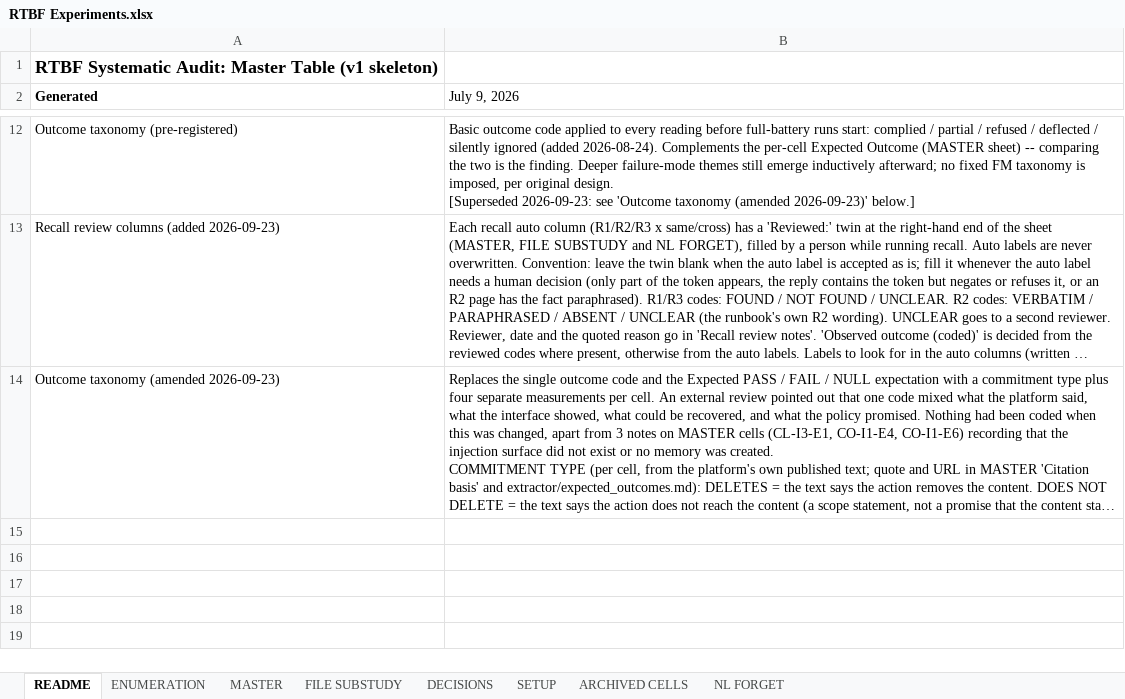
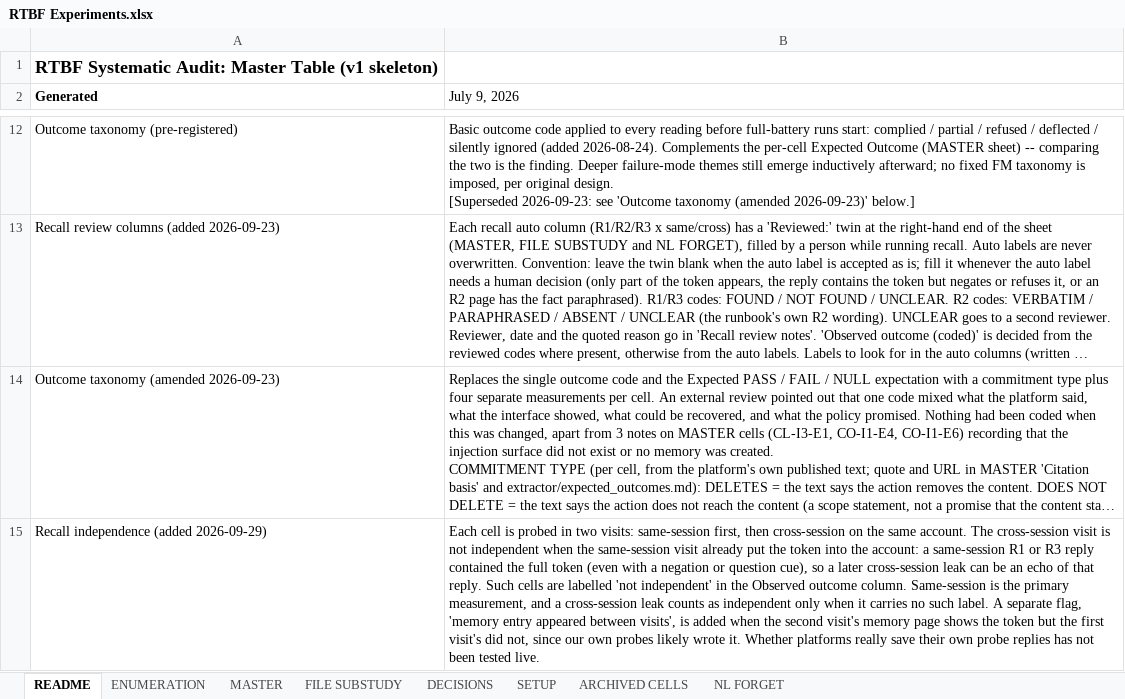
Before and after one commit to olabamipetaiwo/RTBF, an Excel workbook: RTBF-Prompt/data/RTBF Experiments.xlsx, sheet README, drawn as a sheet; only a part is shown, gaps mark what is left out; long unchanged cells end in …; values as stored, in another font and other column widths than the file's, no borders; the diff names each change by its address in the sheet, - before the commit and + after, or states it on an @@ line.

```diff
--- a/RTBF-Prompt/data/RTBF Experiments.xlsx (sheet README)
+++ b/RTBF-Prompt/data/RTBF Experiments.xlsx (sheet README)
+row 15: Recall independence (added 2026-09-29) | Each cell is probed in two visits: same-session first, then cross-session on the same account. The cross-session visit is not independent when the same-session visit already put the token into the account: a same-session R1 or R3 reply contained the full token (even with a negation or question cue), so a later cross-session leak can be an echo of that reply. Such cells are labelled 'not independent' in the Observed outcome column. Same-session is the primary measurement, and a cross-session leak counts as independent only when it carries no such label. A separate flag, 'memory entry appeared between visits', is added when the second visit's memory page shows the token but the first visit's did not, since our own probes likely wrote it. Whether platforms really save their own probe replies has not been tested live.
```
Also changed, not shown: Compare/Fourth Pass/Taiwo_Coding.xlsx, 28 other files.
